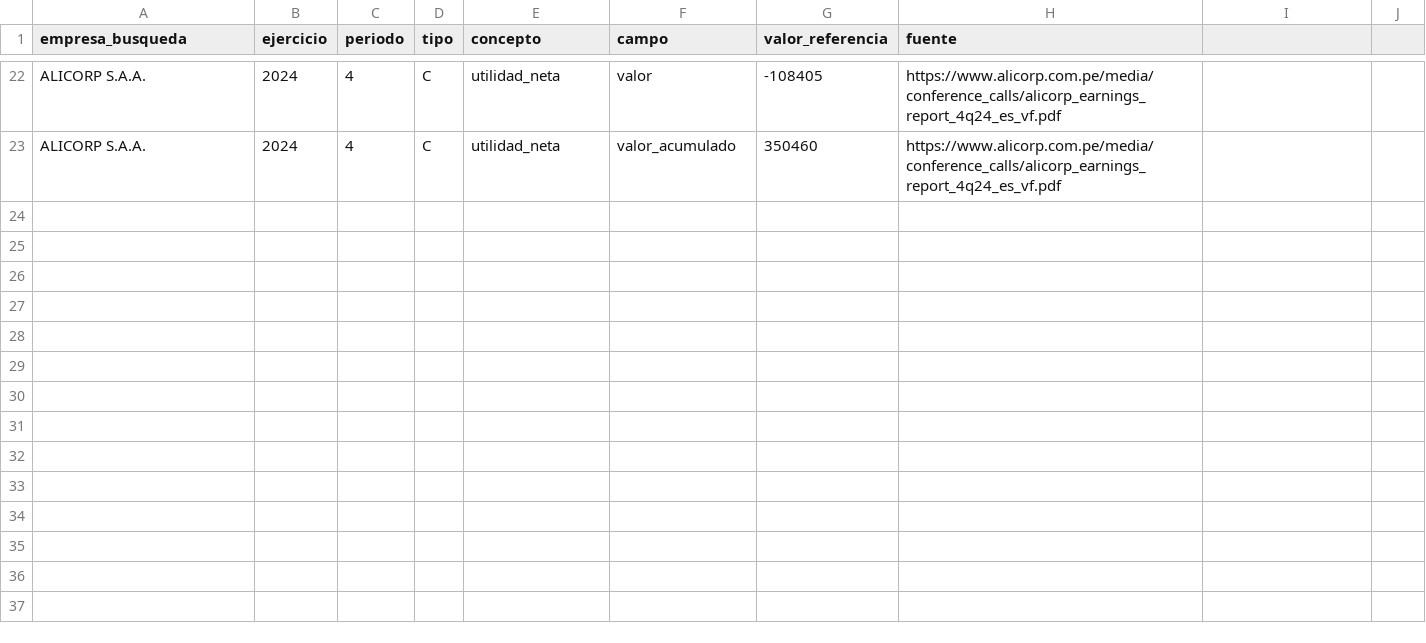
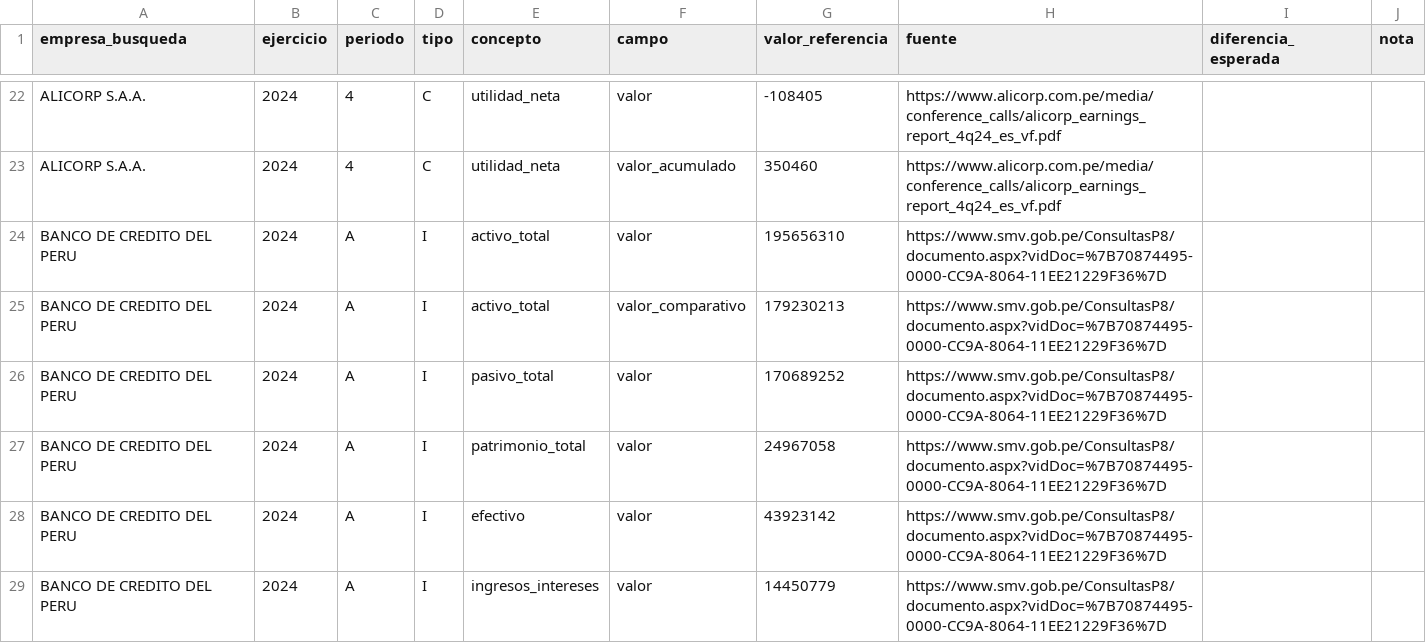
Before and after one commit to AtlasLedger/smv-eeff, a CSV file: validacion/referencias.csv, drawn as a sheet; only a part is shown, gaps mark what is left out; the diff covers the shown part only.

```diff
--- a/validacion/referencias.csv
+++ b/validacion/referencias.csv
@@ -1 +1 @@
-empresa_busqueda,ejercicio,periodo,tipo,concepto,campo,valor_referencia,fuente
+empresa_busqueda,ejercicio,periodo,tipo,concepto,campo,valor_referencia,fuente,diferencia_esperada,nota
@@ -23,0 +24,6 @@ ALICORP S.A.A.,2024,4,C,utilidad_neta,valor_acumulado,350460,https://www.alicorp
+BANCO DE CREDITO DEL PERU,2024,A,I,activo_total,valor,195656310,https://www.smv.gob.pe/ConsultasP8/documento.aspx?vidDoc=%7B70874495-0000-CC9A-8064-11EE21229F36%7D,,
+BANCO DE CREDITO DEL PERU,2024,A,I,activo_total,valor_comparativo,179230213,https://www.smv.gob.pe/ConsultasP8/documento.aspx?vidDoc=%7B70874495-0000-CC9A-8064-11EE21229F36%7D,,
+BANCO DE CREDITO DEL PERU,2024,A,I,pasivo_total,valor,170689252,https://www.smv.gob.pe/ConsultasP8/documento.aspx?vidDoc=%7B70874495-0000-CC9A-8064-11EE21229F36%7D,,
+BANCO DE CREDITO DEL PERU,2024,A,I,patrimonio_total,valor,24967058,https://www.smv.gob.pe/ConsultasP8/documento.aspx?vidDoc=%7B70874495-0000-CC9A-8064-11EE21229F36%7D,,
+BANCO DE CREDITO DEL PERU,2024,A,I,efectivo,valor,43923142,https://www.smv.gob.pe/ConsultasP8/documento.aspx?vidDoc=%7B70874495-0000-CC9A-8064-11EE21229F36%7D,,
+BANCO DE CREDITO DEL PERU,2024,A,I,ingresos_intereses,valor,14450779,https://www.smv.gob.pe/ConsultasP8/documento.aspx?vidDoc=%7B70874495-0000-CC9A-8064-11EE21229F36%7D,,
```
Also changed, not shown: 5 added rows elsewhere in this file, 5 other files.
